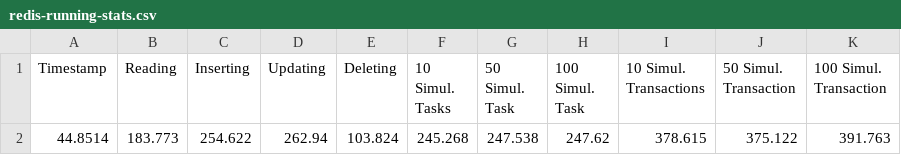
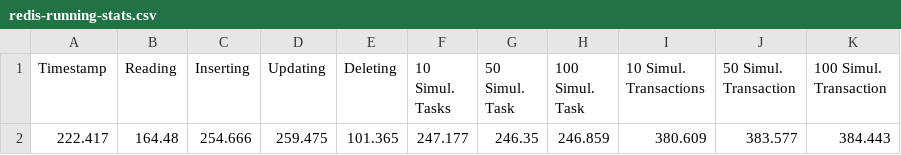
Before and after one commit to jdang4/Benchmarking-DB, a CSV file: stats/500000/redis-running-stats.csv, drawn as a sheet.

```diff
--- a/stats/500000/redis-running-stats.csv
+++ b/stats/500000/redis-running-stats.csv
@@ -1,2 +1,2 @@
 Timestamp,Reading,Inserting,Updating,Deleting,10 Simul. Tasks,50 Simul. Task,100 Simul. Task,10 Simul. Transactions,50 Simul. Transaction,100 Simul. Transaction
-44.8514,183.773,254.622,262.94,103.824,245.268,247.538,247.62,378.615,375.122,391.763
+222.417,164.48,254.666,259.475,101.365,247.177,246.35,246.859,380.609,383.577,384.443
```
Also changed, not shown: stats/500000/redis-stats.csv, 4 other files.
